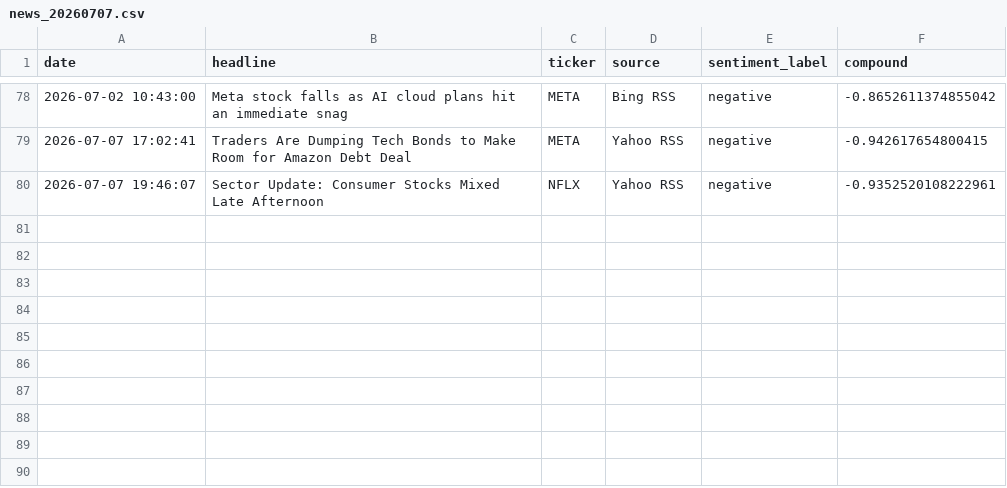
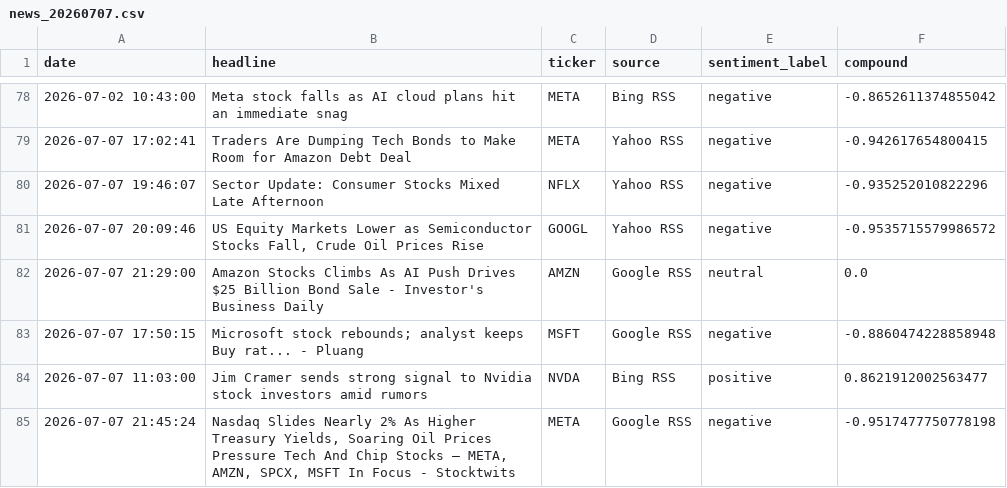
Before and after one commit to Kasuba-phani/stock-sentiment-tracker, a CSV file: data/raw_news/news_20260707.csv, drawn as a sheet; only a part is shown, gaps mark what is left out.

```diff
--- a/data/raw_news/news_20260707.csv
+++ b/data/raw_news/news_20260707.csv
@@ -79,2 +79,7 @@ date,headline,ticker,source,sentiment_label,compound
 2026-07-07 17:02:41,Traders Are Dumping Tech Bonds to Make Room for Amazon Debt Deal,META,Yahoo RSS,negative,-0.942617654800415
-2026-07-07 19:46:07,Sector Update: Consumer Stocks Mixed Late Afternoon,NFLX,Yahoo RSS,negative,-0.9352520108222961
+2026-07-07 19:46:07,Sector Update: Consumer Stocks Mixed Late Afternoon,NFLX,Yahoo RSS,negative,-0.935252010822296
+2026-07-07 20:09:46,"US Equity Markets Lower as Semiconductor Stocks Fall, Crude Oil Prices Rise",GOOGL,Yahoo RSS,negative,-0.9535715579986572
+2026-07-07 21:29:00,Amazon Stocks Climbs As AI Push Drives $25 Billion Bond Sale - Investor's Business Daily,AMZN,Google RSS,neutral,0.0
+2026-07-07 17:50:15,Microsoft stock rebounds; analyst keeps Buy rat... - Pluang,MSFT,Google RSS,negative,-0.8860474228858948
+2026-07-07 11:03:00,Jim Cramer sends strong signal to Nvidia stock investors amid rumors,NVDA,Bing RSS,positive,0.8621912002563477
+2026-07-07 21:45:24,"Nasdaq Slides Nearly 2% As Higher Treasury Yields, Soaring Oil Prices Pressure Tech And Chip Stocks — META, AMZN, SPCX, MSFT In Focus - Stocktwits",META,Google RSS,negative,-0.9517477750778198
```
Also changed, not shown: data/stock_data_summary.csv.
